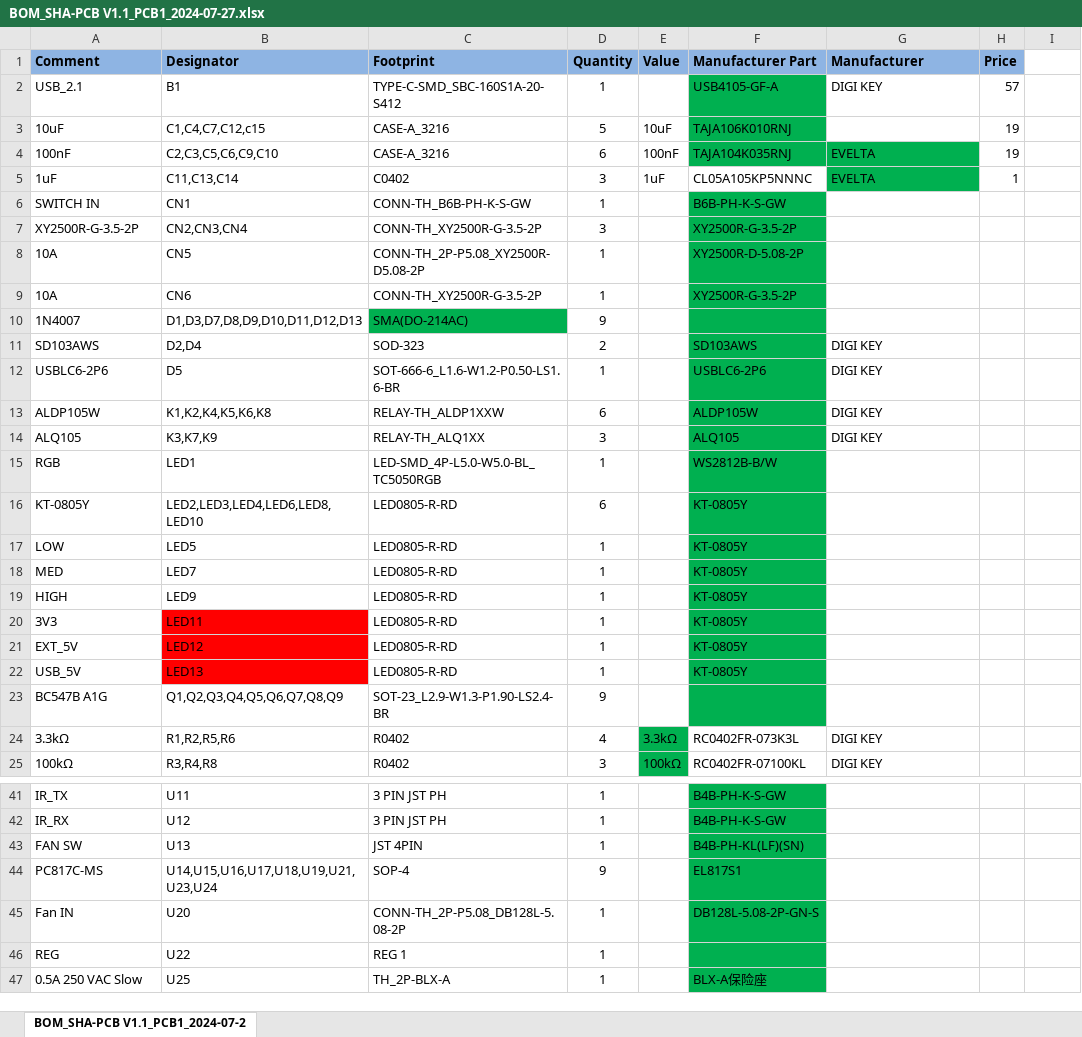
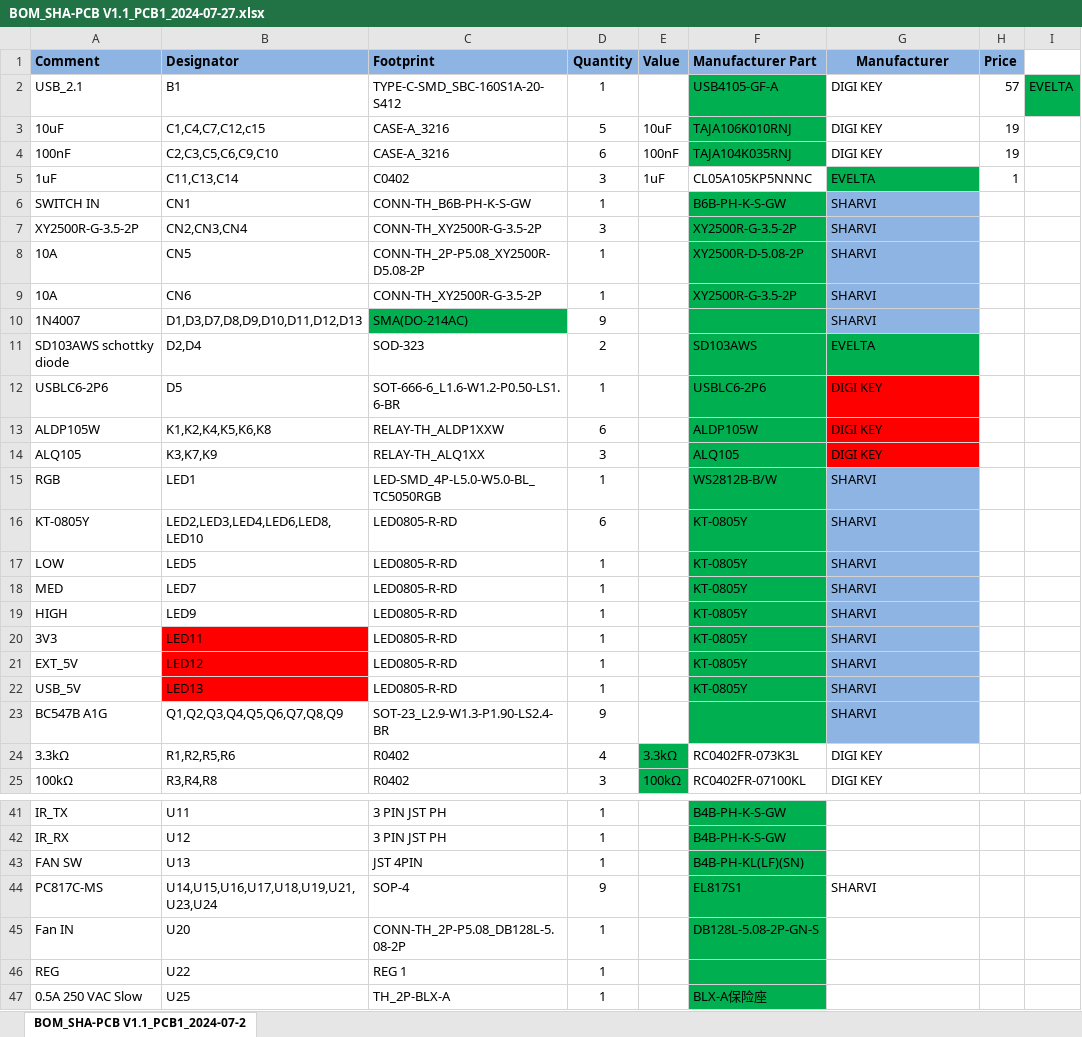
Before and after one commit to arunsaispk12/Sai-Automations-Salem, an Excel workbook: BOM_SHA-PCB V1.1_PCB1_2024-07-27.xlsx, sheet BOM_SHA-PCB V1.1_PCB1_2024-07-2, drawn as a sheet; only a part is shown, gaps mark what is left out; values as stored, in another font and other column widths than the file's, no borders; the diff covers the shown part only; the diff names each change by its address in the sheet, - before the commit and + after, or states it on an @@ line.

```diff
--- a/BOM_SHA-PCB V1.1_PCB1_2024-07-27.xlsx (sheet BOM_SHA-PCB V1.1_PCB1_2024-07-2)
+++ b/BOM_SHA-PCB V1.1_PCB1_2024-07-27.xlsx (sheet BOM_SHA-PCB V1.1_PCB1_2024-07-2)
-G1 alignment: left
+G1 alignment: center
-I2: (empty)
+I2: EVELTA
-I2 fill: none
+I2 fill: #00B050
-G3 (Manufacturer): (empty)
+G3 (Manufacturer): DIGI KEY
-G4 (Manufacturer): EVELTA
+G4 (Manufacturer): DIGI KEY
-G4 fill: #00B050
+G4 fill: none
-G6:G10 (Manufacturer): (empty)
+G6:G10 (Manufacturer): SHARVI
-G6:G10 fill: none
+G6:G10 fill: #8EB4E3
-A11 (Comment): SD103AWS
+A11 (Comment): SD103AWS schottky diode
-G11 (Manufacturer): DIGI KEY
+G11 (Manufacturer): EVELTA
-G11 fill: none
+G11 fill: #00B050
-G12:G14 fill: none
+G12:G14 fill: #FF0000
-G15:G23 (Manufacturer): (empty)
+G15:G23 (Manufacturer): SHARVI
-G15:G23 fill: none
+G15:G23 fill: #8EB4E3
-G44 (Manufacturer): (empty)
+G44 (Manufacturer): SHARVI
```
Also changed, not shown: 3 edited cells and cell formats elsewhere in this sheet, 2 other files.
